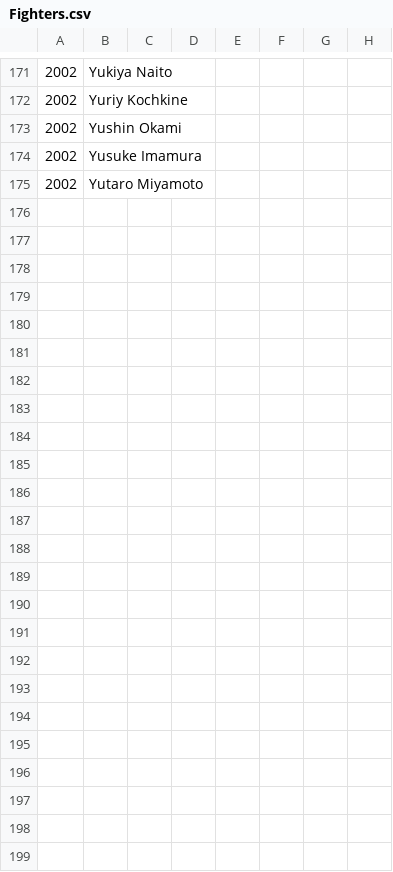
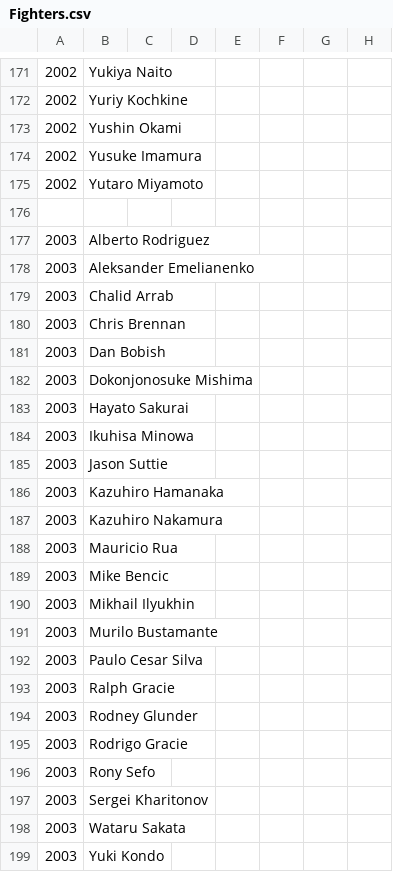
Before and after one commit to ramborell23/prideFCApi, a CSV file: db/Fighters.csv, drawn as a sheet; only a part is shown, gaps mark what is left out; rows hold the shown columns only; the diff names each change by its address in the sheet, - before the commit and + after, or states it on an @@ line.

```diff
--- a/db/Fighters.csv
+++ b/db/Fighters.csv
+row 176: (empty)
+row 177: 2003 | Alberto Rodriguez
+row 178: 2003 | Aleksander Emelianenko
+row 179: 2003 | Chalid Arrab
+row 180: 2003 | Chris Brennan
+row 181: 2003 | Dan Bobish
+row 182: 2003 | Dokonjonosuke Mishima
+row 183: 2003 | Hayato Sakurai
+row 184: 2003 | Ikuhisa Minowa
+row 185: 2003 | Jason Suttie
+row 186: 2003 | Kazuhiro Hamanaka
+row 187: 2003 | Kazuhiro Nakamura
+row 188: 2003 | Mauricio Rua
+row 189: 2003 | Mike Bencic
+row 190: 2003 | Mikhail Ilyukhin
+row 191: 2003 | Murilo Bustamante
+row 192: 2003 | Paulo Cesar Silva
+row 193: 2003 | Ralph Gracie
+row 194: 2003 | Rodney Glunder
+row 195: 2003 | Rodrigo Gracie
+row 196: 2003 | Rony Sefo
+row 197: 2003 | Sergei Kharitonov
+row 198: 2003 | Wataru Sakata
+row 199: 2003 | Yuki Kondo
```
Also changed, not shown: db/Fights.csv.
